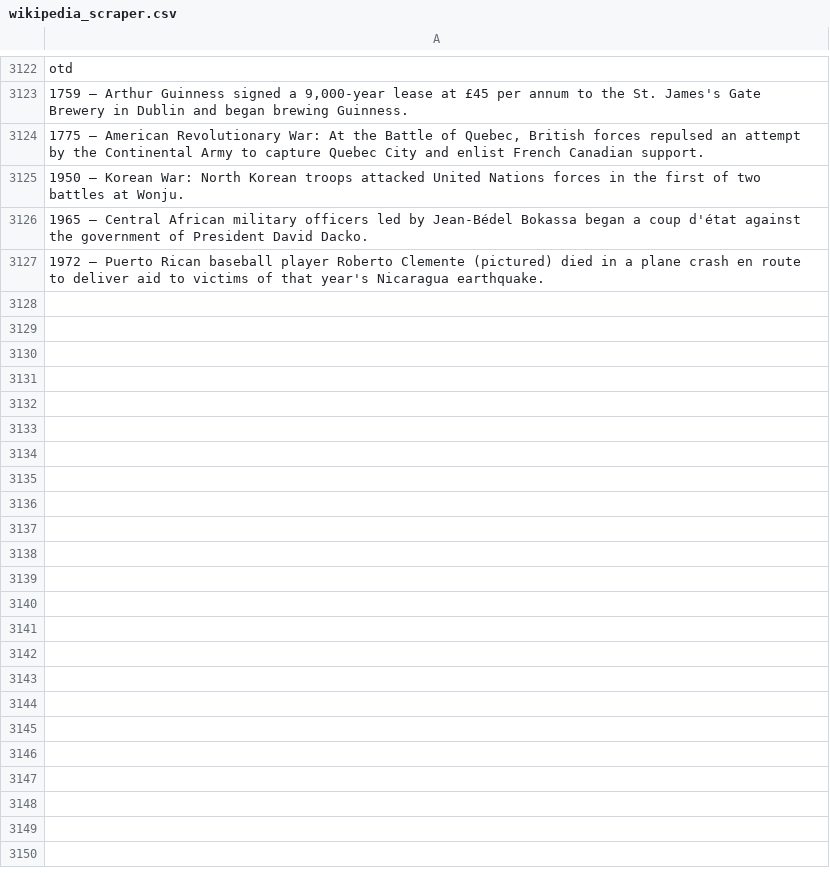
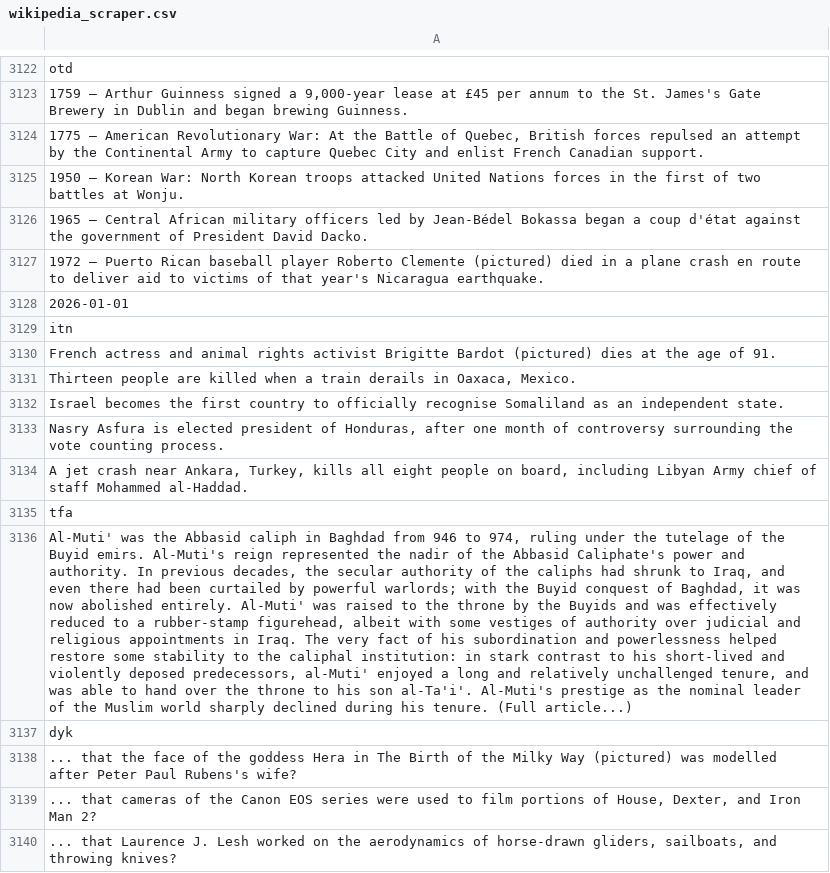
Before and after one commit to TobyP3/WebScraper, a CSV file: data/wikipedia_scraper.csv, drawn as a sheet; only a part is shown, gaps mark what is left out; the diff covers the shown part only; the diff names each change by its address in the sheet, - before the commit and + after, or states it on an @@ line.

```diff
--- a/data/wikipedia_scraper.csv
+++ b/data/wikipedia_scraper.csv
+row 3128: 2026-01-01
+row 3129: itn
+row 3130: French actress and animal rights activist Brigitte Bardot (pictured) dies at the age of 91.
+row 3131: Thirteen people are killed when a train derails in Oaxaca, Mexico.
+row 3132: Israel becomes the first country to officially recognise Somaliland as an independent state.
+row 3133: Nasry Asfura is elected president of Honduras, after one month of controversy surrounding the vote counting process.
+row 3134: A jet crash near Ankara, Turkey, kills all eight people on board, including Libyan Army chief of staff Mohammed al-Haddad.
+row 3135: tfa
+row 3136: Al-Muti' was the Abbasid caliph in Baghdad from 946 to 974, ruling under the tutelage of the Buyid emirs. Al-Muti's reign represented the nadir of the Abbasid Caliphate's power and authority. In previous decades, the secular authority of the caliphs had shrunk to Iraq, and even there had been curtailed by powerful warlords; with the Buyid conquest of Baghdad, it was now abolished entirely. Al-Muti' was raised to the throne by the Buyids and was effectively reduced to a rubber-stamp figurehead, albeit with some vestiges of authority over judicial and religious appointments in Iraq. The very fact of his subordination and powerlessness helped restore some stability to the caliphal institution: in stark contrast to his short-lived and violently deposed predecessors, al-Muti' enjoyed a long and relatively unchallenged tenure, and was able to hand over the throne to his son al-Ta'i'. Al-Muti's prestige as the nominal leader of the Muslim world sharply declined during his tenure. (Full article...)
+row 3137: dyk
+row 3138: ... that the face of the goddess Hera in The Birth of the Milky Way (pictured) was modelled after Peter Paul Rubens's wife?
+row 3139: ... that cameras of the Canon EOS series were used to film portions of House, Dexter, and Iron Man 2?
+row 3140: ... that Laurence J. Lesh worked on the aerodynamics of horse-drawn gliders, sailboats, and throwing knives?
```
Also changed, not shown: 12 added rows elsewhere in this file.
